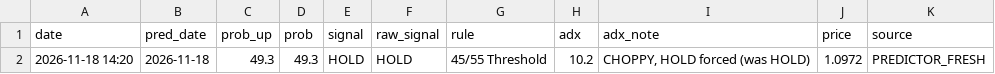
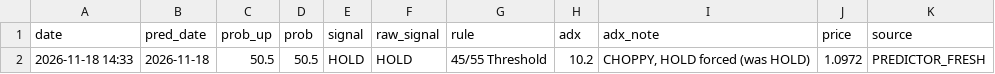
Before and after one commit to britsnico-commits/fxbot, a CSV file: results/today_signal.csv, drawn as a sheet.

```diff
--- a/results/today_signal.csv
+++ b/results/today_signal.csv
@@ -1,2 +1,2 @@
 date,pred_date,prob_up,prob,signal,raw_signal,rule,adx,adx_note,price,source
-2026-11-18 14:20,2026-11-18,49.3,49.3,HOLD,HOLD,45/55 Threshold,10.2,"CHOPPY, HOLD forced (was HOLD)",1.0972,PREDICTOR_FRESH
+2026-11-18 14:33,2026-11-18,50.5,50.5,HOLD,HOLD,45/55 Threshold,10.2,"CHOPPY, HOLD forced (was HOLD)",1.0972,PREDICTOR_FRESH
```
Also changed, not shown: results/live_accuracy.csv, results/model_compare.csv, 2 other files.
